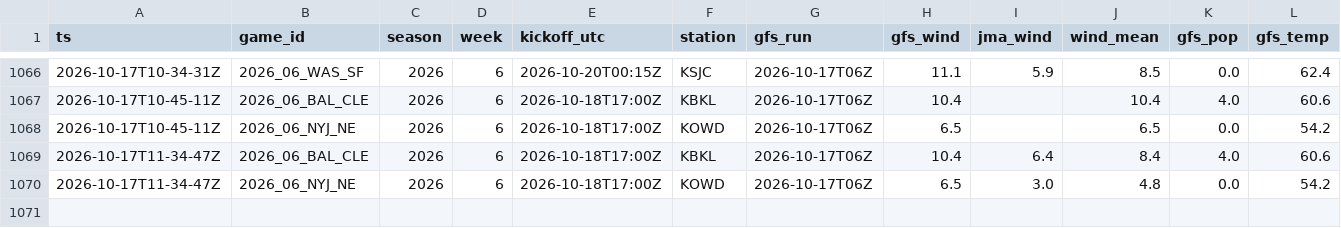
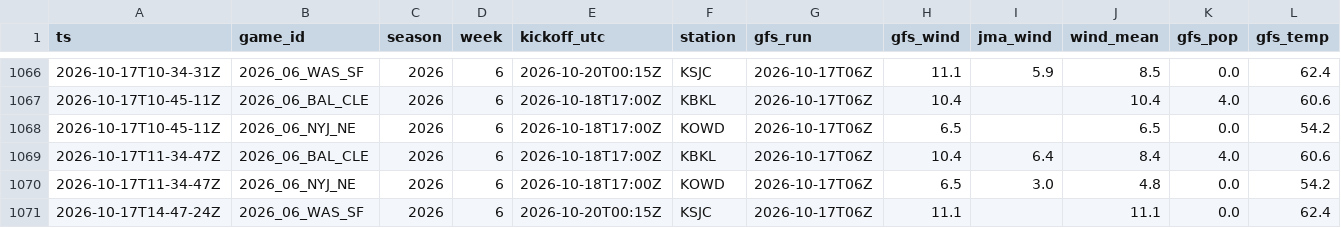
Before and after one commit to MattFos18/nfl-model, a CSV file: data/weather/wind_live.csv, drawn as a sheet; only a part is shown, gaps mark what is left out.

```diff
--- a/data/weather/wind_live.csv
+++ b/data/weather/wind_live.csv
@@ -1070 +1070,2 @@ ts,game_id,season,week,kickoff_utc,station,gfs_run,gfs_wind,jma_wind,wind_mean,g
 2026-10-17T11-34-47Z,2026_06_NYJ_NE,2026,6,2026-10-18T17:00Z,KOWD,2026-10-17T06Z,6.5,3.0,4.8,0.0,54.2
+2026-10-17T14-47-24Z,2026_06_WAS_SF,2026,6,2026-10-20T00:15Z,KSJC,2026-10-17T06Z,11.1,,11.1,0.0,62.4
```
Also changed, not shown: data/lines/splits_latest.csv, data/lines/watch_log.csv, 20 other files.
